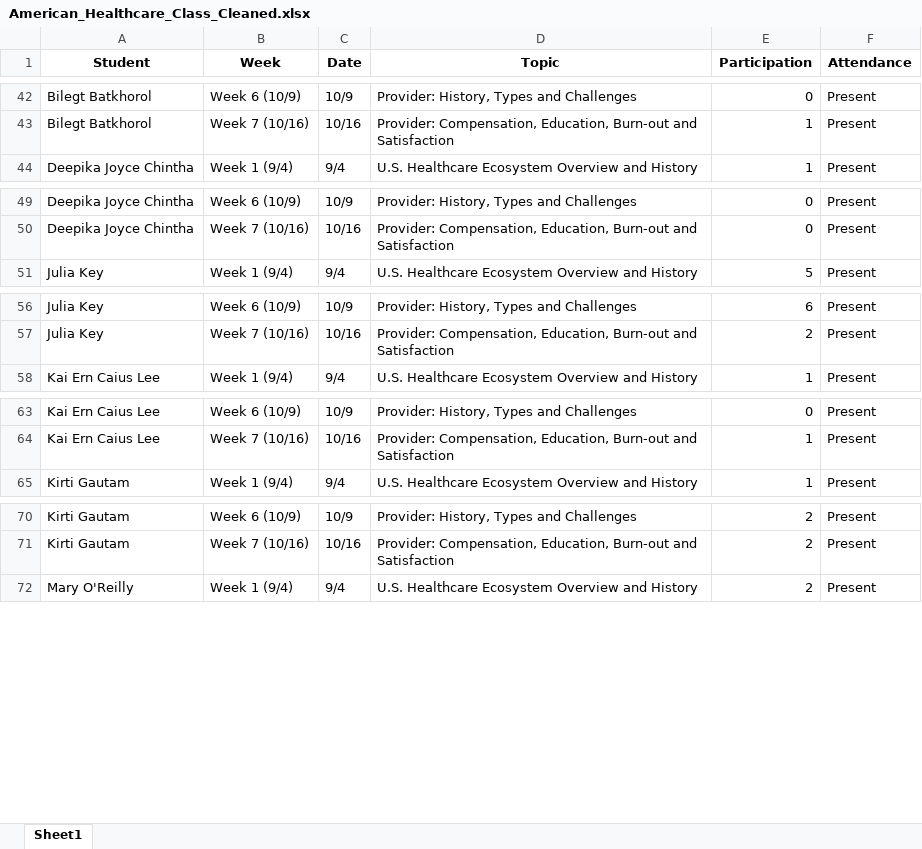
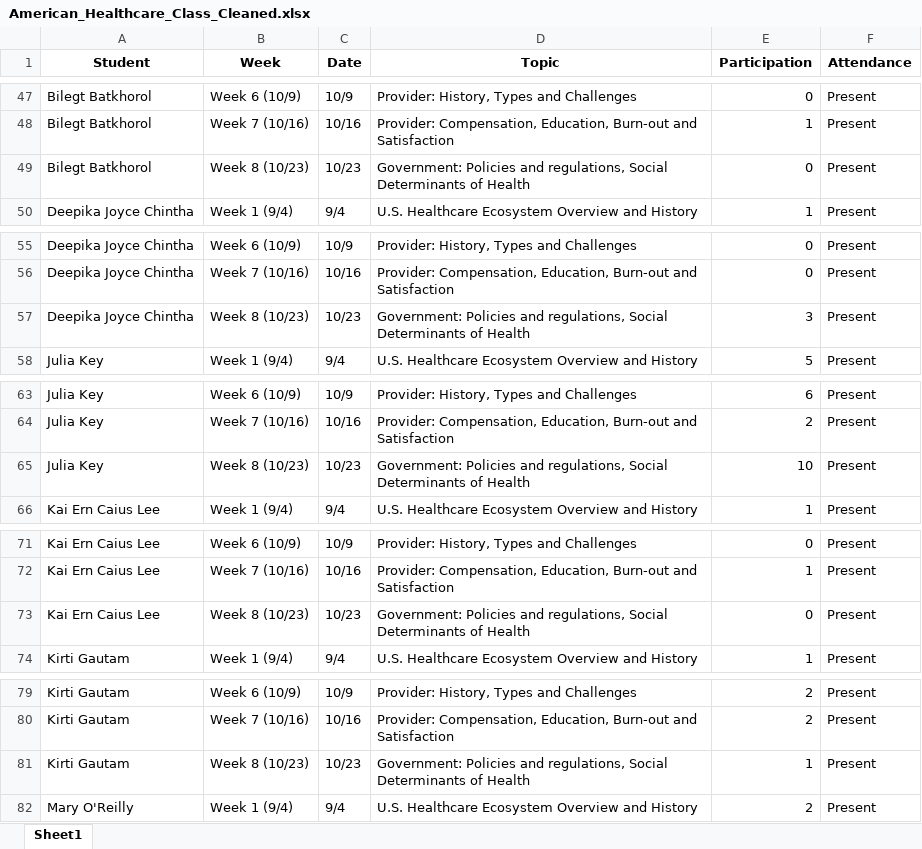
Before and after one commit to khennyG/american-healthcare-dashboard, an Excel workbook: American_Healthcare_Class_Cleaned.xlsx, sheet Sheet1, drawn as a sheet; only a part is shown, gaps mark what is left out; values as stored, in another font and other column widths than the file's, no borders; the diff covers the shown part only; the diff names each change by its address in the sheet, - before the commit and + after, or states it on an @@ line.

Commit message:
data: append Week 8 to cleaned file; improve week detection and include Date; refresh dashboards and scripts

```diff
--- a/American_Healthcare_Class_Cleaned.xlsx (sheet Sheet1)
+++ b/American_Healthcare_Class_Cleaned.xlsx (sheet Sheet1)
+row 49: Bilegt Batkhorol | Week 8 (10/23) | 10/23 | Government: Policies and regulations, Social Determinants of Health | 0 | Present
+row 57: Deepika Joyce Chintha | Week 8 (10/23) | 10/23 | Government: Policies and regulations, Social Determinants of Health | 3 | Present
+row 65: Julia Key | Week 8 (10/23) | 10/23 | Government: Policies and regulations, Social Determinants of Health | 10 | Present
+row 73: Kai Ern Caius Lee | Week 8 (10/23) | 10/23 | Government: Policies and regulations, Social Determinants of Health | 0 | Present
+row 81: Kirti Gautam | Week 8 (10/23) | 10/23 | Government: Policies and regulations, Social Determinants of Health | 1 | Present
```
Also changed, not shown: 15 added rows elsewhere in this sheet, 6 other files.
